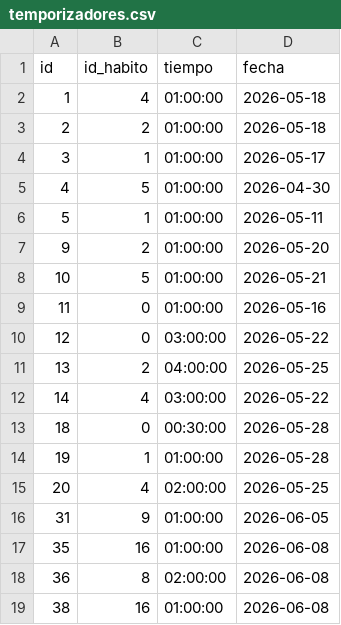
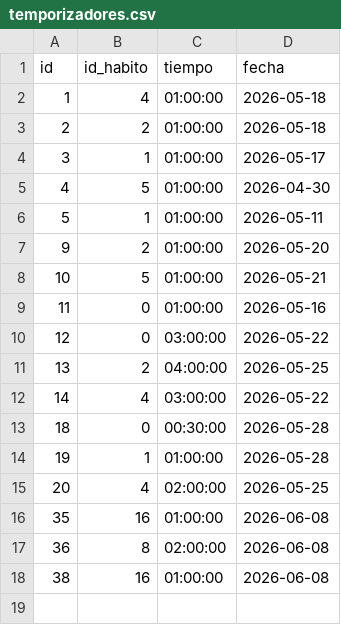
Before and after one commit to jvarlan/habit-tracker, a CSV file: datos/temporizadores.csv, drawn as a sheet.

```diff
--- a/datos/temporizadores.csv
+++ b/datos/temporizadores.csv
@@ -15,3 +15,2 @@ id,id_habito,tiempo,fecha
 20,4,02:00:00,2026-05-25
-31,9,01:00:00,2026-06-05
 35,16,01:00:00,2026-06-08
```
Also changed, not shown: datos/habitos.csv, 5 other files.
